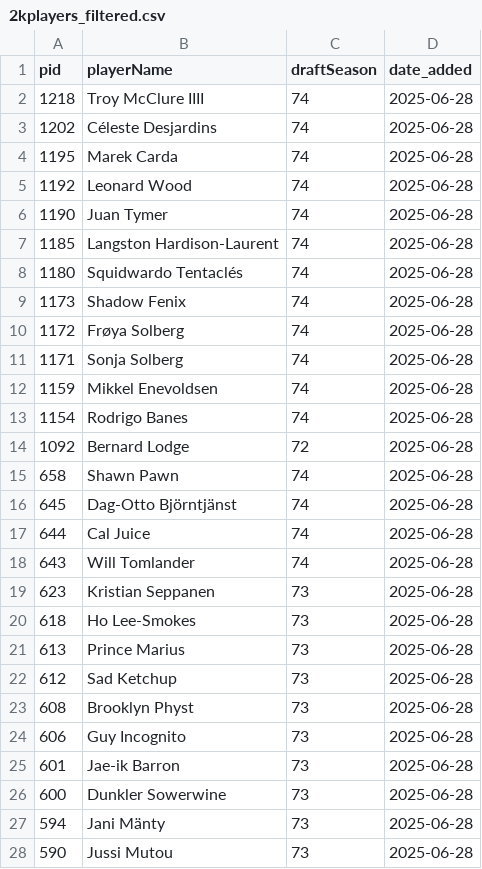
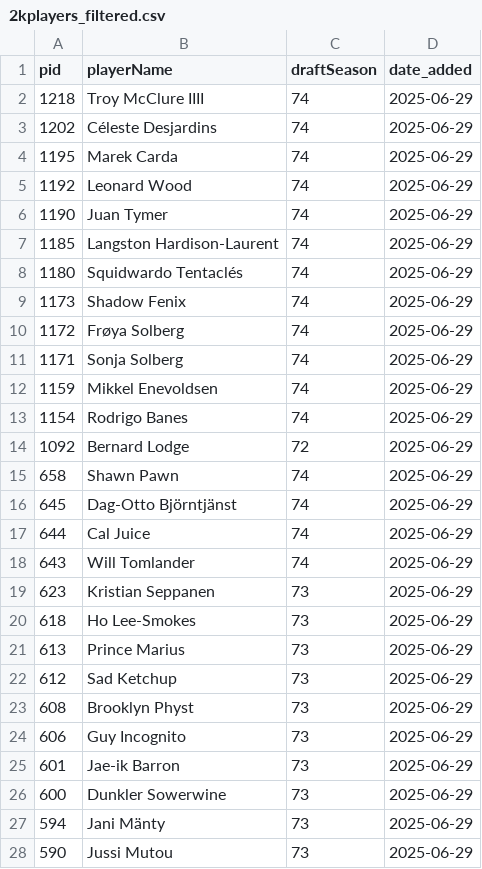
Before and after one commit to weirdllama2/shl2kcards-public, a CSV file: 2kplayers_filtered.csv, drawn as a sheet; only a part is shown; the diff covers the shown part only.

Commit message:
Update CSV [auto]

```diff
--- a/2kplayers_filtered.csv
+++ b/2kplayers_filtered.csv
@@ -1,28 +1,28 @@
 pid,playerName,draftSeason,date_added
-1218,Troy McClure IIII,74,2025-06-28
-1202,Céleste Desjardins,74,2025-06-28
-1195,Marek Carda,74,2025-06-28
-1192,Leonard Wood,74,2025-06-28
-1190,Juan Tymer,74,2025-06-28
-1185,Langston Hardison-Laurent,74,2025-06-28
-1180,Squidwardo Tentaclés,74,2025-06-28
-1173,Shadow Fenix,74,2025-06-28
-1172,Frøya Solberg,74,2025-06-28
-1171,Sonja Solberg,74,2025-06-28
-1159,Mikkel Enevoldsen,74,2025-06-28
-1154,Rodrigo Banes,74,2025-06-28
-1092,Bernard Lodge,72,2025-06-28
-658,Shawn Pawn,74,2025-06-28
-645,Dag-Otto Björntjänst,74,2025-06-28
-644,Cal Juice,74,2025-06-28
-643,Will Tomlander,74,2025-06-28
-623,Kristian Seppanen,73,2025-06-28
-618,Ho Lee-Smokes,73,2025-06-28
-613,Prince Marius,73,2025-06-28
-612,Sad Ketchup,73,2025-06-28
-608,Brooklyn Physt,73,2025-06-28
-606,Guy Incognito,73,2025-06-28
-601,Jae-ik Barron,73,2025-06-28
-600,Dunkler Sowerwine,73,2025-06-28
-594,Jani Mänty,73,2025-06-28
-590,Jussi Mutou,73,2025-06-28
+1218,Troy McClure IIII,74,2025-06-29
+1202,Céleste Desjardins,74,2025-06-29
+1195,Marek Carda,74,2025-06-29
+1192,Leonard Wood,74,2025-06-29
+1190,Juan Tymer,74,2025-06-29
+1185,Langston Hardison-Laurent,74,2025-06-29
+1180,Squidwardo Tentaclés,74,2025-06-29
+1173,Shadow Fenix,74,2025-06-29
+1172,Frøya Solberg,74,2025-06-29
+1171,Sonja Solberg,74,2025-06-29
+1159,Mikkel Enevoldsen,74,2025-06-29
+1154,Rodrigo Banes,74,2025-06-29
+1092,Bernard Lodge,72,2025-06-29
+658,Shawn Pawn,74,2025-06-29
+645,Dag-Otto Björntjänst,74,2025-06-29
+644,Cal Juice,74,2025-06-29
+643,Will Tomlander,74,2025-06-29
+623,Kristian Seppanen,73,2025-06-29
+618,Ho Lee-Smokes,73,2025-06-29
+613,Prince Marius,73,2025-06-29
+612,Sad Ketchup,73,2025-06-29
+608,Brooklyn Physt,73,2025-06-29
+606,Guy Incognito,73,2025-06-29
+601,Jae-ik Barron,73,2025-06-29
+600,Dunkler Sowerwine,73,2025-06-29
+594,Jani Mänty,73,2025-06-29
+590,Jussi Mutou,73,2025-06-29
```
Also changed, not shown: 110 edited cells elsewhere in this file.
